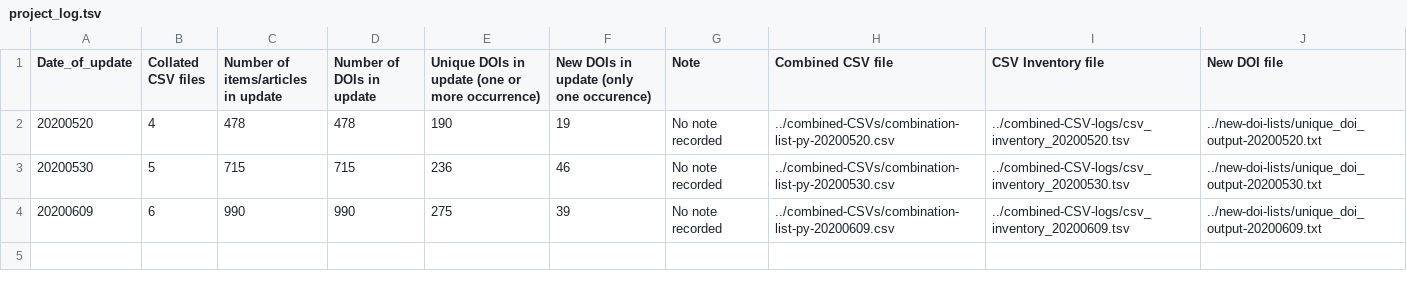
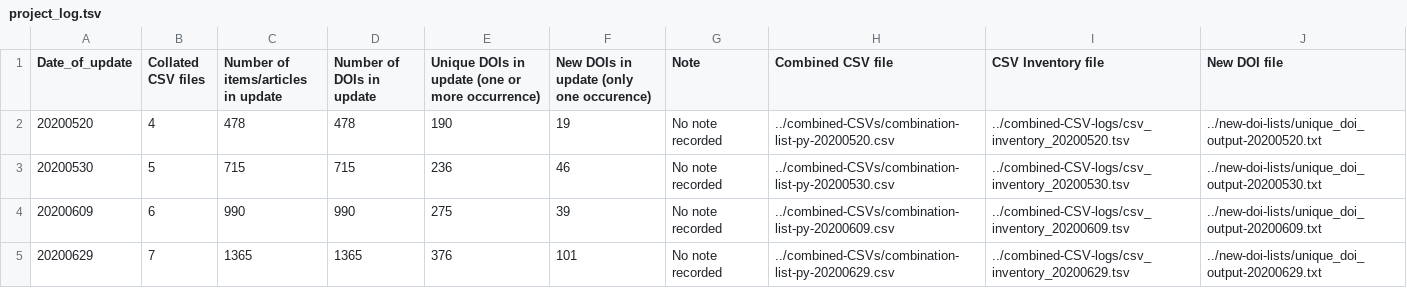
Before and after one commit to morskyjezek/umich-covid19-bibliometrics, a TSV file: project-logs/project_log.tsv, drawn as a sheet; the diff names each change by its address in the sheet, - before the commit and + after, or states it on an @@ line.

```diff
--- a/project-logs/project_log.tsv
+++ b/project-logs/project_log.tsv
+row 5: 20200629 | 7 | 1365 | 1365 | 376 | 101 | No note recorded | ../combined-CSVs/combination-list-py-20200629.csv | ../combined-CSV-logs/csv_inventory_20200629.tsv | ../new-doi-lists/unique_doi_output-20200629.txt
```
Also changed, not shown: 4 other files.
